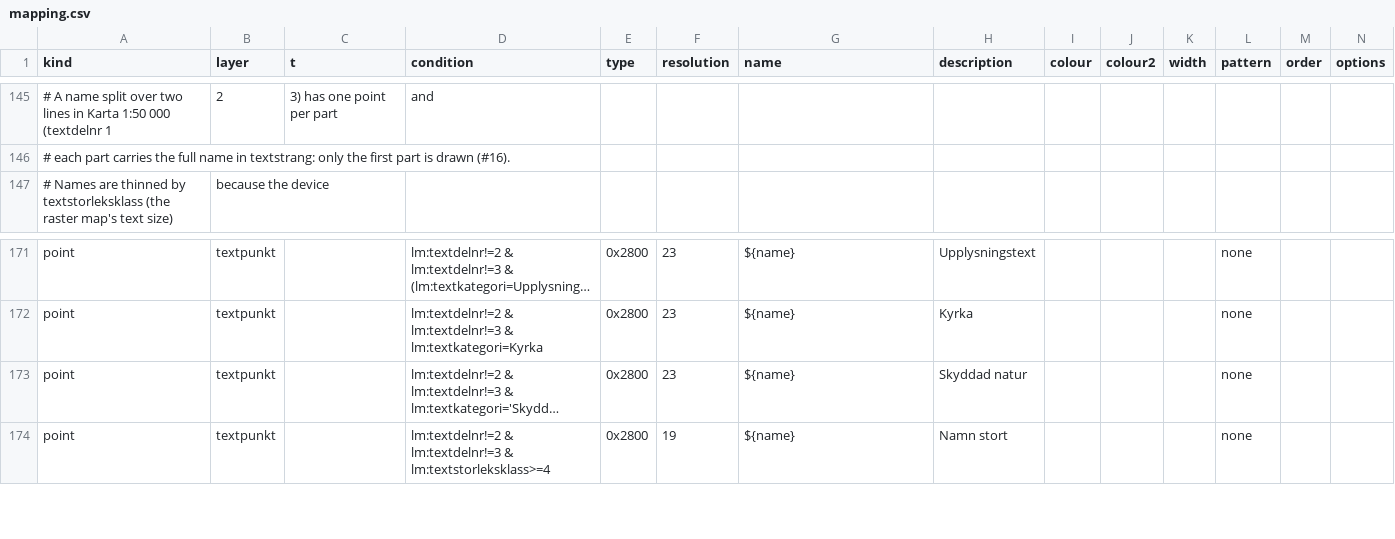
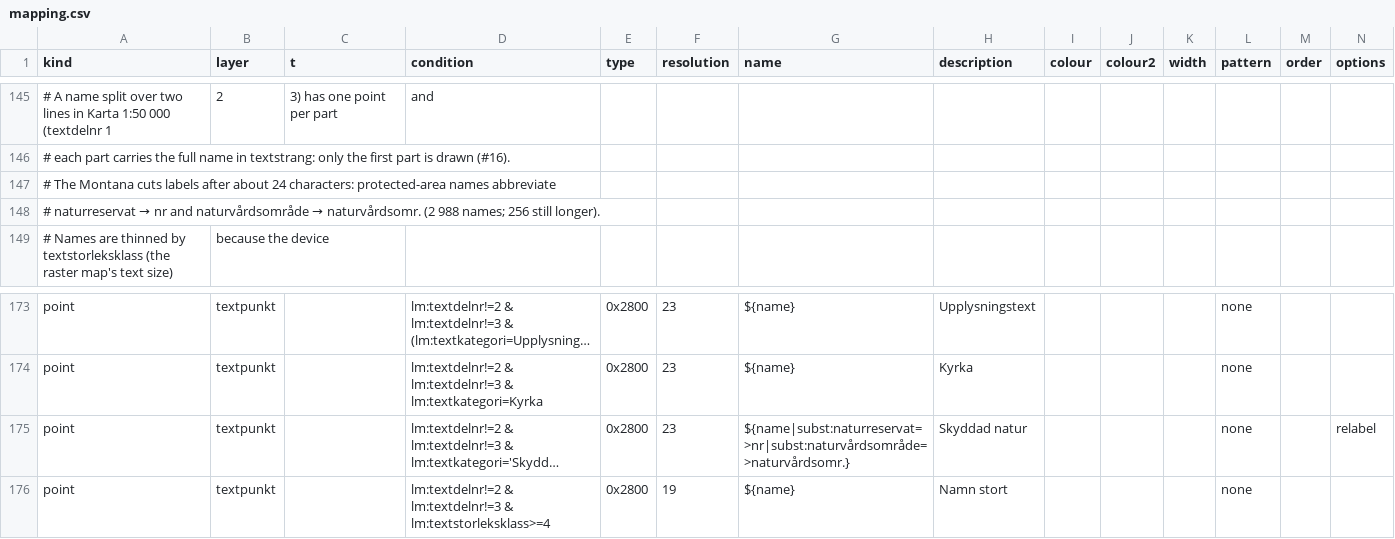
Before and after one commit to nilande/lm-garmin, a CSV file: styles/topo50/mapping.csv, drawn as a sheet; only a part is shown, gaps mark what is left out; long unchanged cells end in …; addresses are those after the commit; the diff names each change by its address in the sheet, - before the commit and + after, or states it on an @@ line.

```diff
--- a/styles/topo50/mapping.csv
+++ b/styles/topo50/mapping.csv
+row 147: # The Montana cuts labels after about 24 characters: protected-area names abbreviate
+row 148: # naturreservat → nr and naturvårdsområde → naturvårdsomr. (2 988 names; 256 still longer).
-G175 (name): ${name}
+G175 (name): ${name|subst:naturreservat=>nr|subst:naturvårdsområde=>naturvårdsomr.}
-N175 (options): (empty)
+N175 (options): relabel
```
Also changed, not shown: 6 other files.
